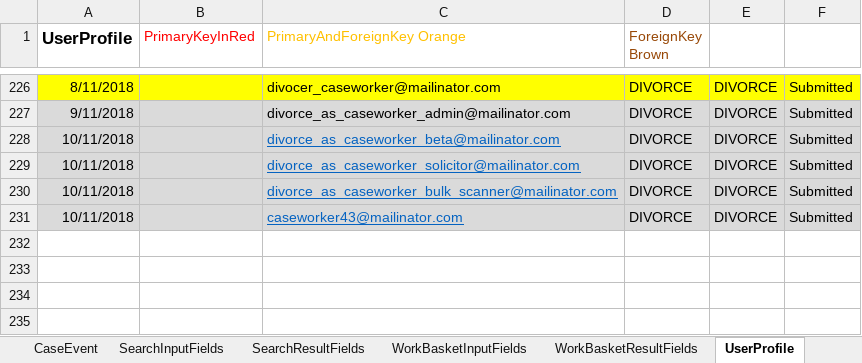
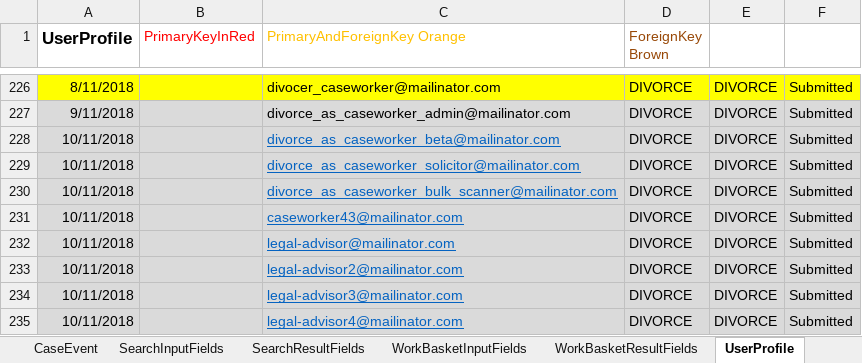
Before and after one commit to FeatureToggleStudy/div-case-orchestration-service, an Excel workbook: CCD_Divorce_v113.3-v29-AAT.xlsx, sheet UserProfile, drawn as a sheet; only a part is shown, gaps mark what is left out; values as stored, in another font and other column widths than the file's, no borders; the diff names each change by its address in the sheet, - before the commit and + after, or states it on an @@ line.

Commit message:
Even more progress, having issues with creating new legal-advisor user

```diff
--- a/CCD_Divorce_v113.3-v29-AAT.xlsx (sheet UserProfile)
+++ b/CCD_Divorce_v113.3-v29-AAT.xlsx (sheet UserProfile)
+row 232: 10/11/2018 |  | legal-advisor@mailinator.com | DIVORCE | DIVORCE | Submitted
+row 233: 10/11/2018 |  | legal-advisor2@mailinator.com | DIVORCE | DIVORCE | Submitted
+row 234: 10/11/2018 |  | legal-advisor3@mailinator.com | DIVORCE | DIVORCE | Submitted
+row 235: 10/11/2018 |  | legal-advisor4@mailinator.com | DIVORCE | DIVORCE | Submitted
```
Also changed, not shown: sheet AuthorisationCaseState, sheet AuthorisationCaseType, sheet AuthorisationCaseField, sheet AuthorisationCaseEvent, 1 other file.
